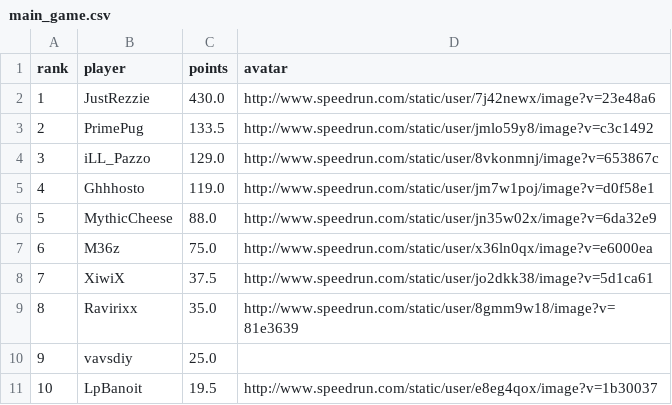
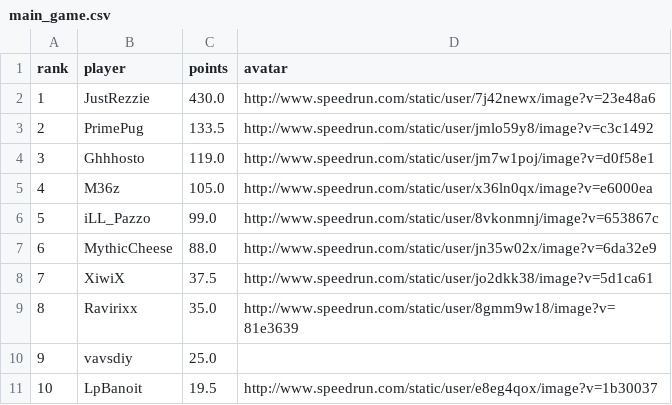
Before and after one commit to BGSW-dev/ReanimaHub, a CSV file: main_game.csv, drawn as a sheet; only a part is shown; removed rows and columns are numbered as before the commit, all else as after; the diff names each change by its address in the sheet, - before the commit and + after, or states it on an @@ line.

```diff
--- a/main_game.csv
+++ b/main_game.csv
-row 4: 3 | iLL_Pazzo | 129.0 | http://www.speedrun.com/static/user/8vkonmnj/image?v=653867c
@@ column A (rank) renumbered between rows 4 and 7 @@
+row 5: 4 | M36z | 105.0 | http://www.speedrun.com/static/user/x36ln0qx/image?v=e6000ea
+row 6: 5 | iLL_Pazzo | 99.0 | http://www.speedrun.com/static/user/8vkonmnj/image?v=653867c
-row 7: 6 | M36z | 75.0 | http://www.speedrun.com/static/user/x36ln0qx/image?v=e6000ea
```
Also changed, not shown: 2 other files.
